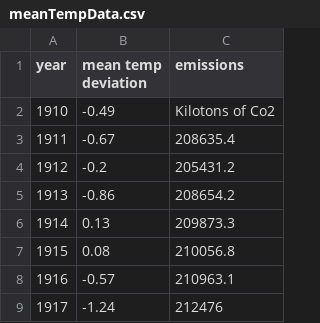
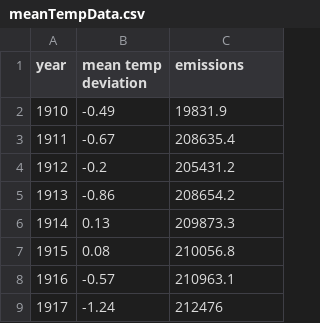
Before and after one commit to Megan6811/assignment2, a CSV file: meanTempData.csv, drawn as a sheet; only a part is shown.

Commit message:
Add files via upload

```diff
--- a/meanTempData.csv
+++ b/meanTempData.csv
@@ -1,3 +1,3 @@
 year,mean temp deviation,emissions
-1910,-0.49, Kilotons of Co2
+1910,-0.49,19831.9
 1911,-0.67,208635.4
```
